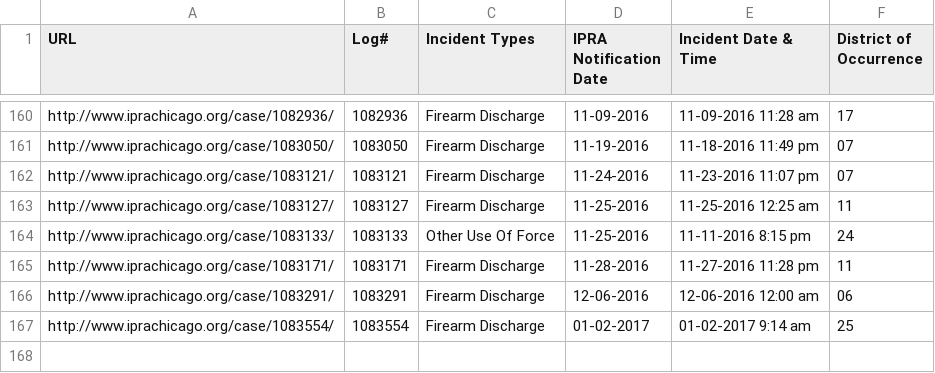
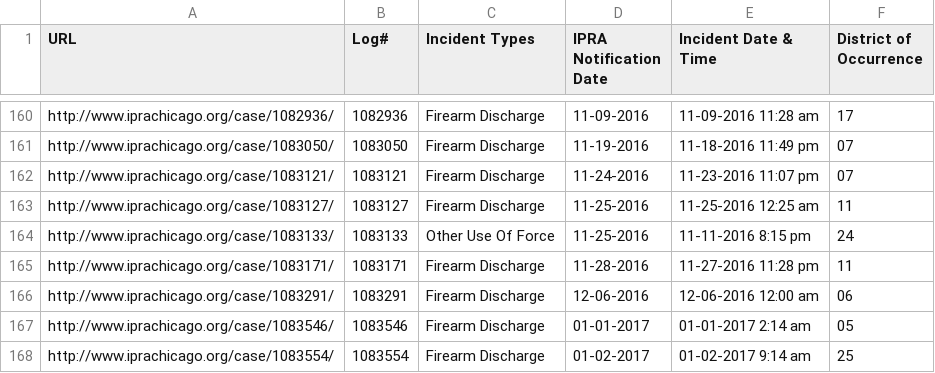
Before and after one commit to CrimeIsDown/copa-cases, a CSV file: cases.csv, drawn as a sheet; only a part is shown, gaps mark what is left out; the diff names each change by its address in the sheet, - before the commit and + after, or states it on an @@ line.

Commit message:
Incidents as of 2017-03-04

```diff
--- a/cases.csv
+++ b/cases.csv
+row 167: http://www.iprachicago.org/case/1083546/ | 1083546 | Firearm Discharge | 01-01-2017 | 01-01-2017 2:14 am | 05
```
